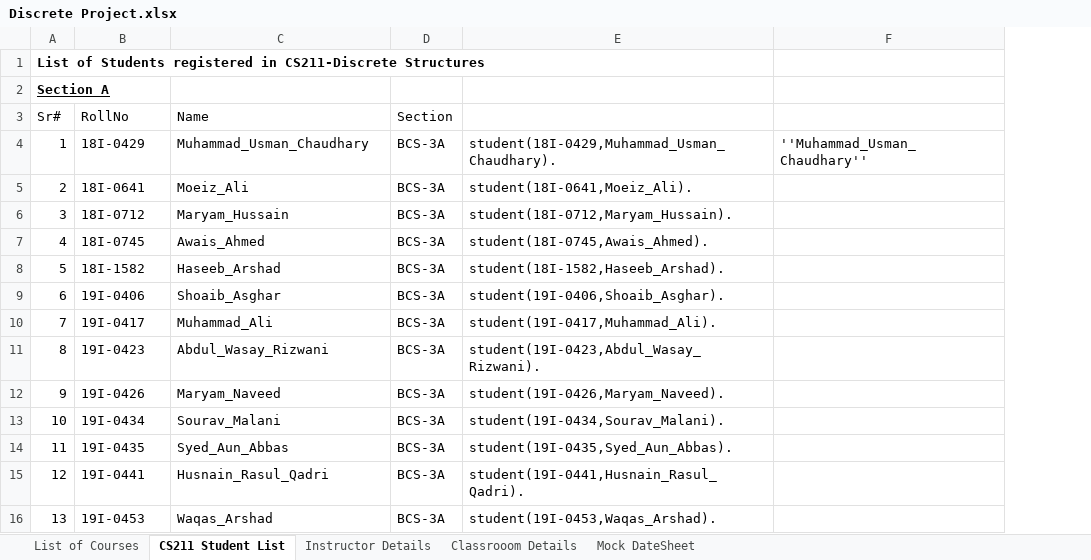
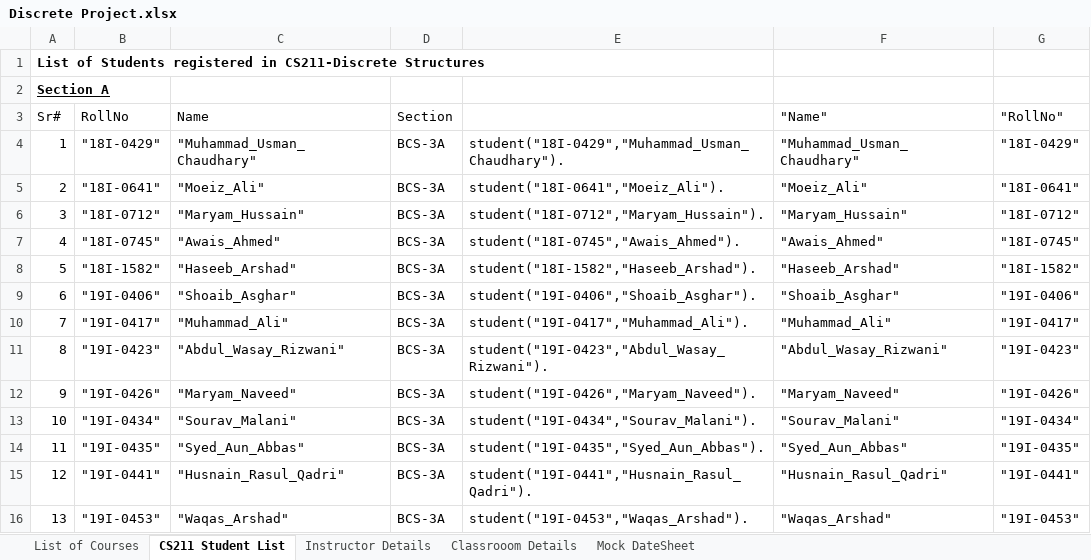
Before and after one commit to Chughtaie/Discrete, an Excel workbook: Discrete Project.xlsx, sheet CS211 Student List, drawn as a sheet; only a part is shown; values as stored, in another font and other column widths than the file's, no borders; removed rows and columns are numbered as before the commit, all else as after; the diff covers the shown part only; the diff names each change by its address in the sheet, - before the commit and + after, or states it on an @@ line.

Commit message:
Update Discrete Project.xlsx

```diff
--- a/Discrete Project.xlsx (sheet CS211 Student List)
+++ b/Discrete Project.xlsx (sheet CS211 Student List)
-column E, rows 4-16: student(18I-0429,Muhammad_Usman_Chaudhary). | student(18I-0641,Moeiz_Ali). | student(18I-0712,Maryam_Hussain). | student(18I-0745,Awais_Ahmed). | student(18I-1582,Haseeb_Arshad). | student(19I-0406,Shoaib_Asghar). | student(19I-0417,Muhammad_Ali). | student(19I-0423,Abdul_Wasay_Rizwani). | student(19I-0426,Maryam_Naveed). | student(19I-0434,Sourav_Malani). | student(19I-0435,Syed_Aun_Abbas). | student(19I-0441,Husnain_Rasul_Qadri). | student(19I-0453,Waqas_Arshad).
-column F, row 4: ''Muhammad_Usman_Chaudhary''
+column E, rows 4-16: student("18I-0429","Muhammad_Usman_Chaudhary"). | student("18I-0641","Moeiz_Ali"). | student("18I-0712","Maryam_Hussain"). | student("18I-0745","Awais_Ahmed"). | student("18I-1582","Haseeb_Arshad"). | student("19I-0406","Shoaib_Asghar"). | student("19I-0417","Muhammad_Ali"). | student("19I-0423","Abdul_Wasay_Rizwani"). | student("19I-0426","Maryam_Naveed"). | student("19I-0434","Sourav_Malani"). | student("19I-0435","Syed_Aun_Abbas"). | student("19I-0441","Husnain_Rasul_Qadri"). | student("19I-0453","Waqas_Arshad").
+column F ("Name"), rows 4-16: "Muhammad_Usman_Chaudhary" | "Moeiz_Ali" | "Maryam_Hussain" | "Awais_Ahmed" | "Haseeb_Arshad" | "Shoaib_Asghar" | "Muhammad_Ali" | "Abdul_Wasay_Rizwani" | "Maryam_Naveed" | "Sourav_Malani" | "Syed_Aun_Abbas" | "Husnain_Rasul_Qadri" | "Waqas_Arshad"
+column G ("RollNo"), rows 4-16: "18I-0429" | "18I-0641" | "18I-0712" | "18I-0745" | "18I-1582" | "19I-0406" | "19I-0417" | "19I-0423" | "19I-0426" | "19I-0434" | "19I-0435" | "19I-0441" | "19I-0453"
-B4 (RollNo): 18I-0429
+B4 (RollNo): "18I-0429"
-C4 (Name): Muhammad_Usman_Chaudhary
+C4 (Name): "Muhammad_Usman_Chaudhary"
-B5 (RollNo): 18I-0641
+B5 (RollNo): "18I-0641"
-C5 (Name): Moeiz_Ali
+C5 (Name): "Moeiz_Ali"
-B6 (RollNo): 18I-0712
+B6 (RollNo): "18I-0712"
-C6 (Name): Maryam_Hussain
+C6 (Name): "Maryam_Hussain"
-B7 (RollNo): 18I-0745
+B7 (RollNo): "18I-0745"
-C7 (Name): Awais_Ahmed
+C7 (Name): "Awais_Ahmed"
-B8 (RollNo): 18I-1582
+B8 (RollNo): "18I-1582"
-C8 (Name): Haseeb_Arshad
+C8 (Name): "Haseeb_Arshad"
-B9 (RollNo): 19I-0406
+B9 (RollNo): "19I-0406"
-C9 (Name): Shoaib_Asghar
+C9 (Name): "Shoaib_Asghar"
-B10 (RollNo): 19I-0417
+B10 (RollNo): "19I-0417"
-C10 (Name): Muhammad_Ali
+C10 (Name): "Muhammad_Ali"
-B11 (RollNo): 19I-0423
+B11 (RollNo): "19I-0423"
-C11 (Name): Abdul_Wasay_Rizwani
+C11 (Name): "Abdul_Wasay_Rizwani"
-B12 (RollNo): 19I-0426
+B12 (RollNo): "19I-0426"
-C12 (Name): Maryam_Naveed
+C12 (Name): "Maryam_Naveed"
-B13 (RollNo): 19I-0434
+B13 (RollNo): "19I-0434"
-C13 (Name): Sourav_Malani
+C13 (Name): "Sourav_Malani"
-B14 (RollNo): 19I-0435
+B14 (RollNo): "19I-0435"
-C14 (Name): Syed_Aun_Abbas
+C14 (Name): "Syed_Aun_Abbas"
-B15 (RollNo): 19I-0441
+B15 (RollNo): "19I-0441"
-C15 (Name): Husnain_Rasul_Qadri
+C15 (Name): "Husnain_Rasul_Qadri"
-B16 (RollNo): 19I-0453
+B16 (RollNo): "19I-0453"
-C16 (Name): Waqas_Arshad
+C16 (Name): "Waqas_Arshad"
```
Also changed, not shown: 776 edited cells elsewhere in this sheet, sheet List of Courses, sheet Instructor Details, sheet Classrooom Details.
